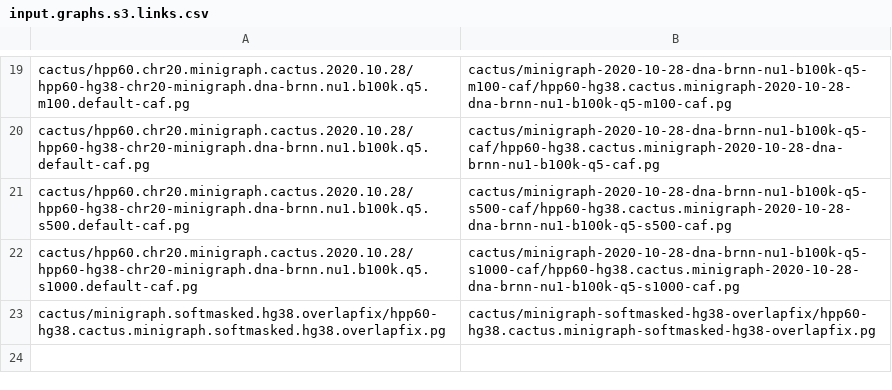
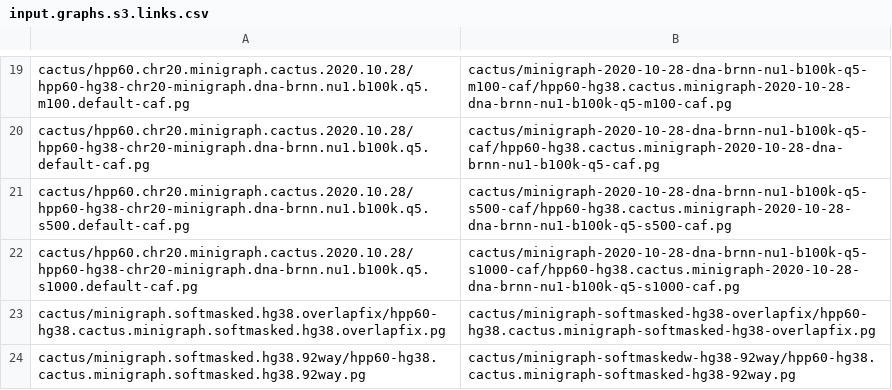
Before and after one commit to jmonlong/pangenome-evaluation, a CSV file: input.graphs.s3.links.csv, drawn as a sheet; only a part is shown, gaps mark what is left out; the diff names each change by its address in the sheet, - before the commit and + after, or states it on an @@ line.

Commit message:
new cactus graph

```diff
--- a/input.graphs.s3.links.csv
+++ b/input.graphs.s3.links.csv
+row 24: cactus/minigraph.softmasked.hg38.92way/hpp60-hg38.cactus.minigraph.softmasked.hg38.92way.pg | cactus/minigraph-softmaskedw-hg38-92way/hpp60-hg38.cactus.minigraph-softmasked-hg38-92way.pg
```
